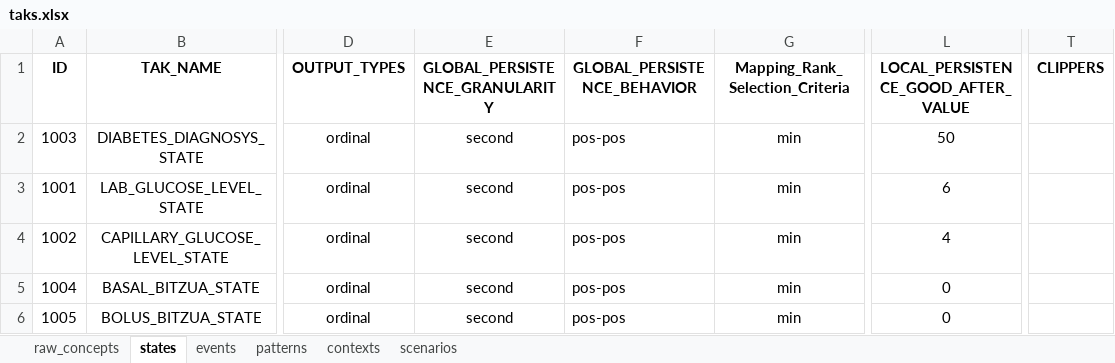
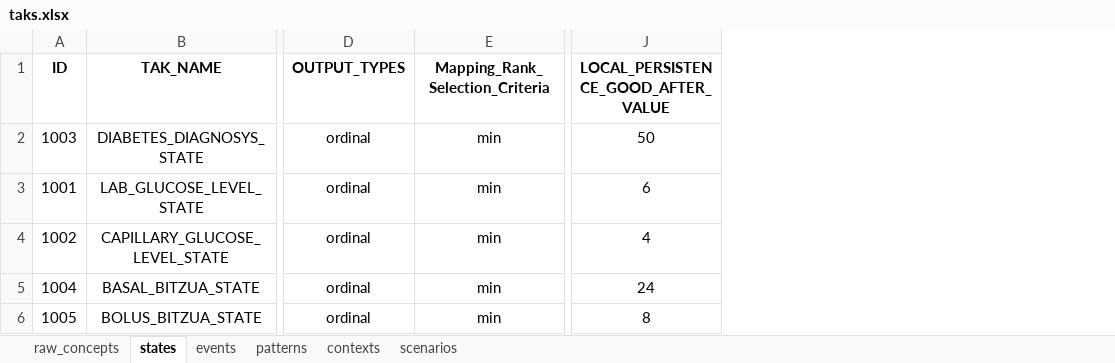
Before and after one commit to shaharoded/TAKAutomator, an Excel workbook: taks.xlsx, sheet states, drawn as a sheet; only a part is shown, gaps mark what is left out; values as stored, in another font and other column widths than the file's, no borders; removed rows and columns are numbered as before the commit, all else as after; the diff names each change by its address in the sheet, - before the commit and + after, or states it on an @@ line.

```diff
--- a/taks.xlsx (sheet states)
+++ b/taks.xlsx (sheet states)
-column E (GLOBAL_PERSISTENCE_GRANULARITY), rows 2-6: all second
-column F (GLOBAL_PERSISTENCE_BEHAVIOR), rows 2-6: all pos-pos
-column T (CLIPPERS), empty
-J5: 0
+J5: 24
-J6: 0
+J6: 8
```
Also changed, not shown: sheet raw_concepts, 5 other files.
